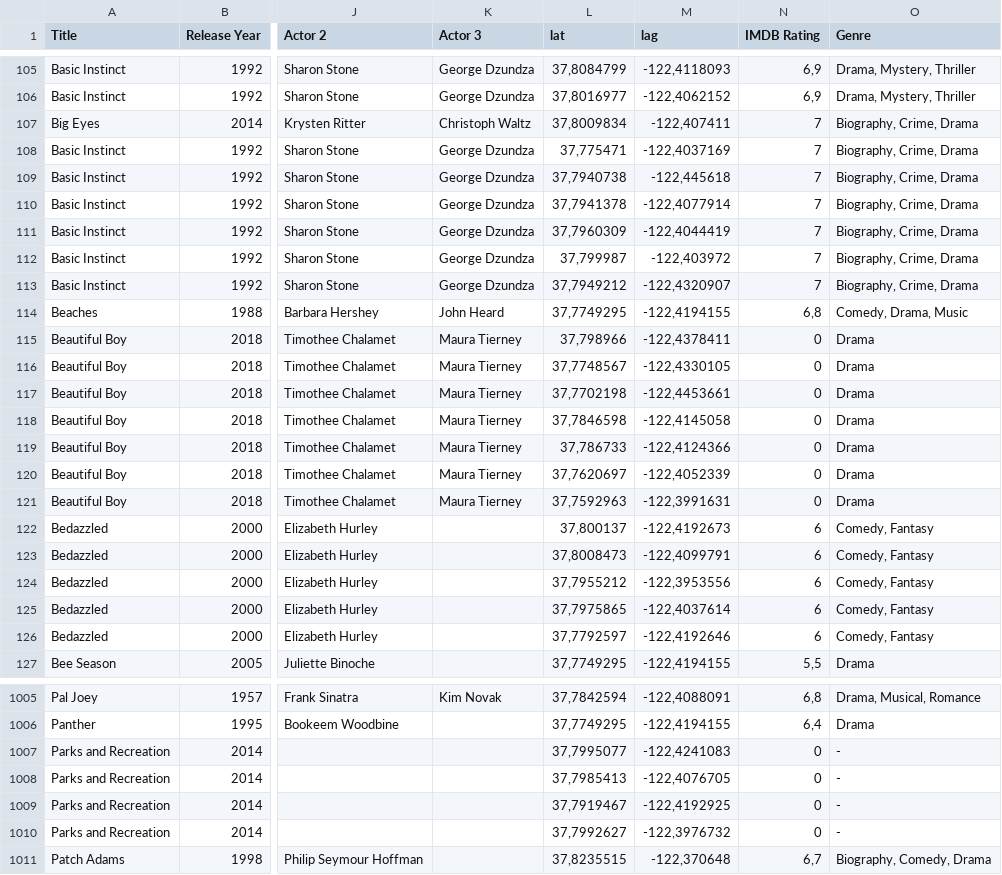
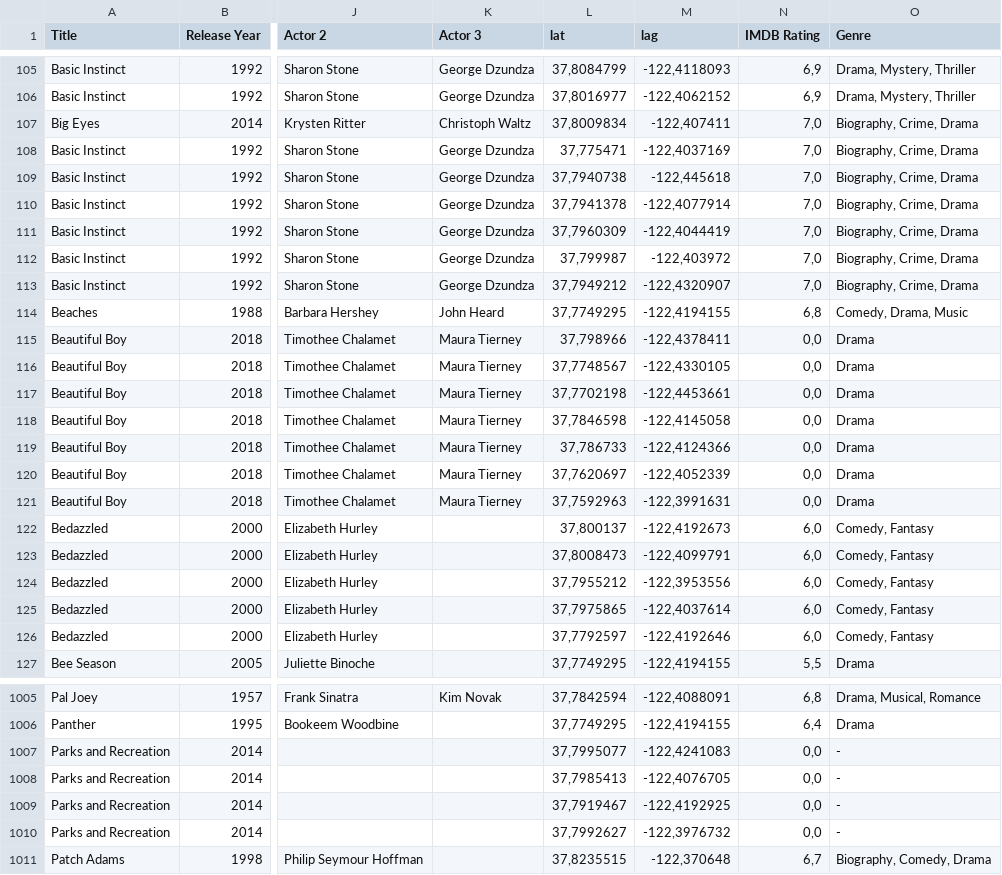
Before and after one commit to Craig92/gdv, a CSV file: GDV_Projekt/src/main/resources/filmlocation.csv, drawn as a sheet; only a part is shown, gaps mark what is left out; the diff covers the shown part only; the diff names each change by its address in the sheet, - before the commit and + after, or states it on an @@ line.

Commit message:
CSV-Datei: IMDB Bewertung immer mit einer Dezimalstelle, IMDB Slider zeigt 10,0 an

```diff
--- a/GDV_Projekt/src/main/resources/filmlocation.csv
+++ b/GDV_Projekt/src/main/resources/filmlocation.csv
-N107:N113 (IMDB Rating): 7
+N107:N113 (IMDB Rating): 7,0
-N115:N121 (IMDB Rating): 0
+N115:N121 (IMDB Rating): 0,0
-N122:N126 (IMDB Rating): 6
+N122:N126 (IMDB Rating): 6,0
-N1007:N1010 (IMDB Rating): 0
+N1007:N1010 (IMDB Rating): 0,0
```
Also changed, not shown: 158 edited cells elsewhere in this file, 1 other file.
